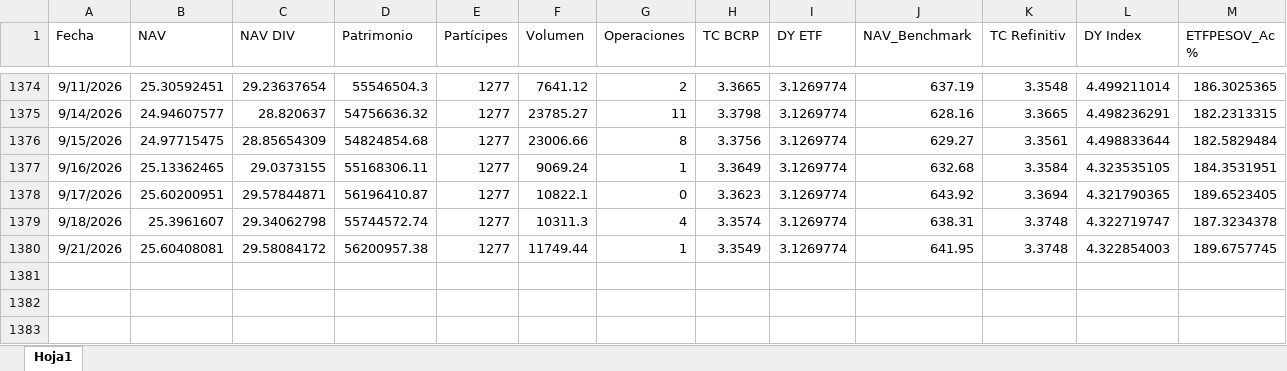
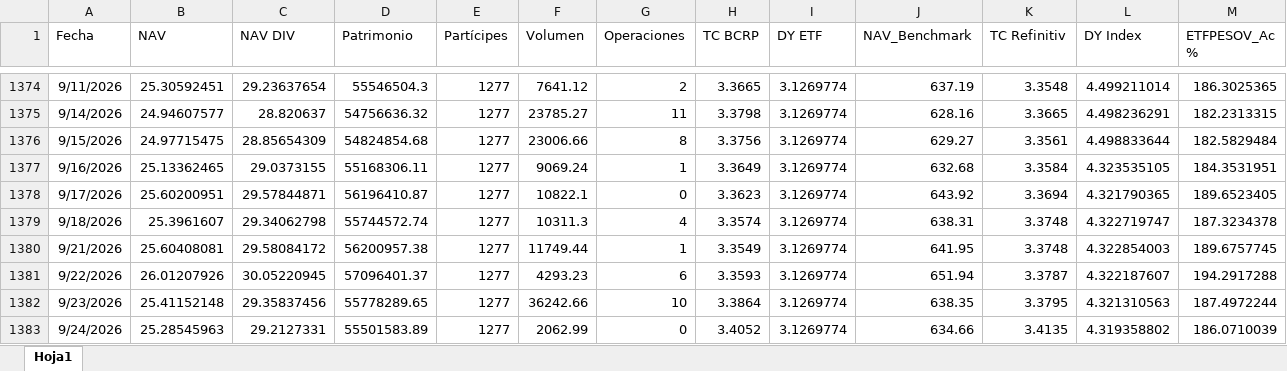
Before and after one commit to JoFRN26/Dashboards_EDAM, an Excel workbook: ETFPERUD/General/Data-ETFPERUD.xlsx, sheet Hoja1, drawn as a sheet; only a part is shown, gaps mark what is left out; values as stored, in another font and other column widths than the file's, no borders; rows hold the shown columns only; the diff names each change by its address in the sheet, - before the commit and + after, or states it on an @@ line.

Commit message:
Add files via upload

```diff
--- a/ETFPERUD/General/Data-ETFPERUD.xlsx (sheet Hoja1)
+++ b/ETFPERUD/General/Data-ETFPERUD.xlsx (sheet Hoja1)
+row 1381: 9/22/2026 | 26.01207926 | 30.05220945 | 57096401.37 | 1277 | 4293.23 | 6 | 3.3593 | 3.1269774 | 651.94 | 3.3787 | 4.322187607 | 194.2917288
+row 1382: 9/23/2026 | 25.41152148 | 29.35837456 | 55778289.65 | 1277 | 36242.66 | 10 | 3.3864 | 3.1269774 | 638.35 | 3.3795 | 4.321310563 | 187.4972244
+row 1383: 9/24/2026 | 25.28545963 | 29.2127331 | 55501583.89 | 1277 | 2062.99 | 0 | 3.4052 | 3.1269774 | 634.66 | 3.4135 | 4.319358802 | 186.0710039
```
